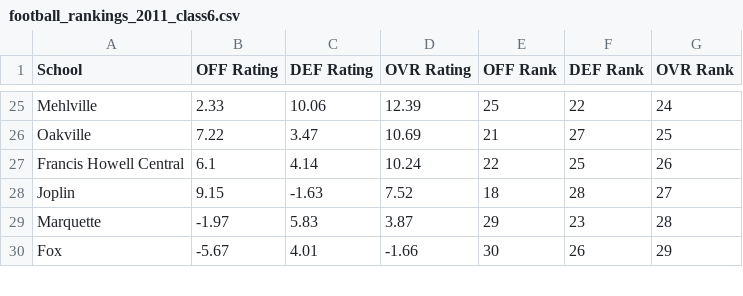
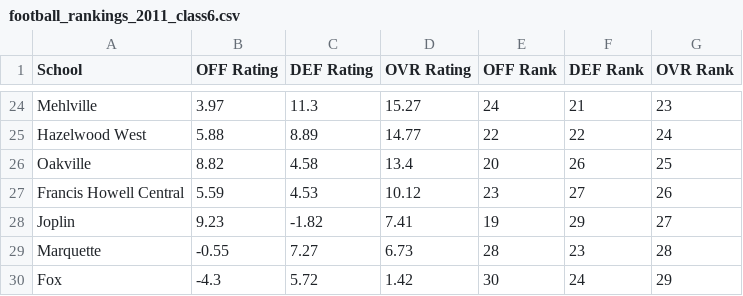
Before and after one commit to AllMOSports/football-ratings-2011, a CSV file: football_rankings_2011_class6.csv, drawn as a sheet; only a part is shown, gaps mark what is left out; addresses are those after the commit; the diff covers the shown part only; the diff names each change by its address in the sheet, - before the commit and + after, or states it on an @@ line.

```diff
--- a/football_rankings_2011_class6.csv
+++ b/football_rankings_2011_class6.csv
-B24 (OFF Rating): 2.33
+B24 (OFF Rating): 3.97
-C24 (DEF Rating): 10.06
+C24 (DEF Rating): 11.3
-D24 (OVR Rating): 12.39
+D24 (OVR Rating): 15.27
-E24 (OFF Rank): 25
+E24 (OFF Rank): 24
-F24 (DEF Rank): 22
+F24 (DEF Rank): 21
-G24 (OVR Rank): 24
+G24 (OVR Rank): 23
+row 25: Hazelwood West | 5.88 | 8.89 | 14.77 | 22 | 22 | 24
-B26 (OFF Rating): 7.22
+B26 (OFF Rating): 8.82
-C26 (DEF Rating): 3.47
+C26 (DEF Rating): 4.58
-D26 (OVR Rating): 10.69
+D26 (OVR Rating): 13.4
-E26 (OFF Rank): 21
+E26 (OFF Rank): 20
-F26 (DEF Rank): 27
+F26 (DEF Rank): 26
-B27 (OFF Rating): 6.1
+B27 (OFF Rating): 5.59
-C27 (DEF Rating): 4.14
+C27 (DEF Rating): 4.53
-D27 (OVR Rating): 10.24
+D27 (OVR Rating): 10.12
-E27 (OFF Rank): 22
+E27 (OFF Rank): 23
-F27 (DEF Rank): 25
+F27 (DEF Rank): 27
-B28 (OFF Rating): 9.15
+B28 (OFF Rating): 9.23
-C28 (DEF Rating): -1.63
+C28 (DEF Rating): -1.82
-D28 (OVR Rating): 7.52
+D28 (OVR Rating): 7.41
-E28 (OFF Rank): 18
+E28 (OFF Rank): 19
-F28 (DEF Rank): 28
+F28 (DEF Rank): 29
-B29 (OFF Rating): -1.97
+B29 (OFF Rating): -0.55
-C29 (DEF Rating): 5.83
+C29 (DEF Rating): 7.27
-D29 (OVR Rating): 3.87
+D29 (OVR Rating): 6.73
-E29 (OFF Rank): 29
+E29 (OFF Rank): 28
-B30 (OFF Rating): -5.67
+B30 (OFF Rating): -4.3
-C30 (DEF Rating): 4.01
+C30 (DEF Rating): 5.72
-D30 (OVR Rating): -1.66
+D30 (OVR Rating): 1.42
-F30 (DEF Rank): 26
+F30 (DEF Rank): 24
```
Also changed, not shown: 5 added rows, 6 removed rows and 85 edited cells elsewhere in this file, football_rankings_2011_all.csv, football_rankings_2011_class1.csv, 12 other files.
